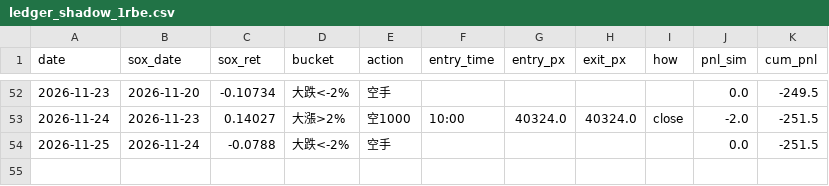
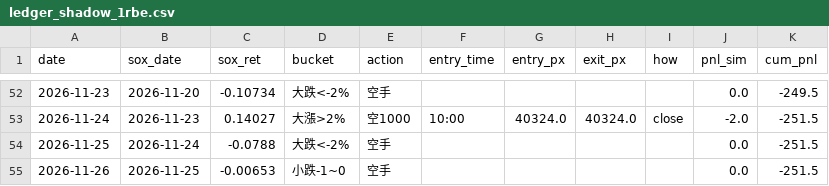
Before and after one commit to shihpc/taiwan-backtest, a CSV file: walkforward/ledger_shadow_1rbe.csv, drawn as a sheet; only a part is shown, gaps mark what is left out.

```diff
--- a/walkforward/ledger_shadow_1rbe.csv
+++ b/walkforward/ledger_shadow_1rbe.csv
@@ -54 +54,2 @@ date,sox_date,sox_ret,bucket,action,entry_time,entry_px,exit_px,how,pnl_sim,cum_
 2026-11-25,2026-11-24,-0.0788,大跌<-2%,空手,,,,,0.0,-251.5
+2026-11-26,2026-11-25,-0.00653,小跌-1~0,空手,,,,,0.0,-251.5
```
Also changed, not shown: walkforward/ledger_shadow_1rbe_ts.csv.
